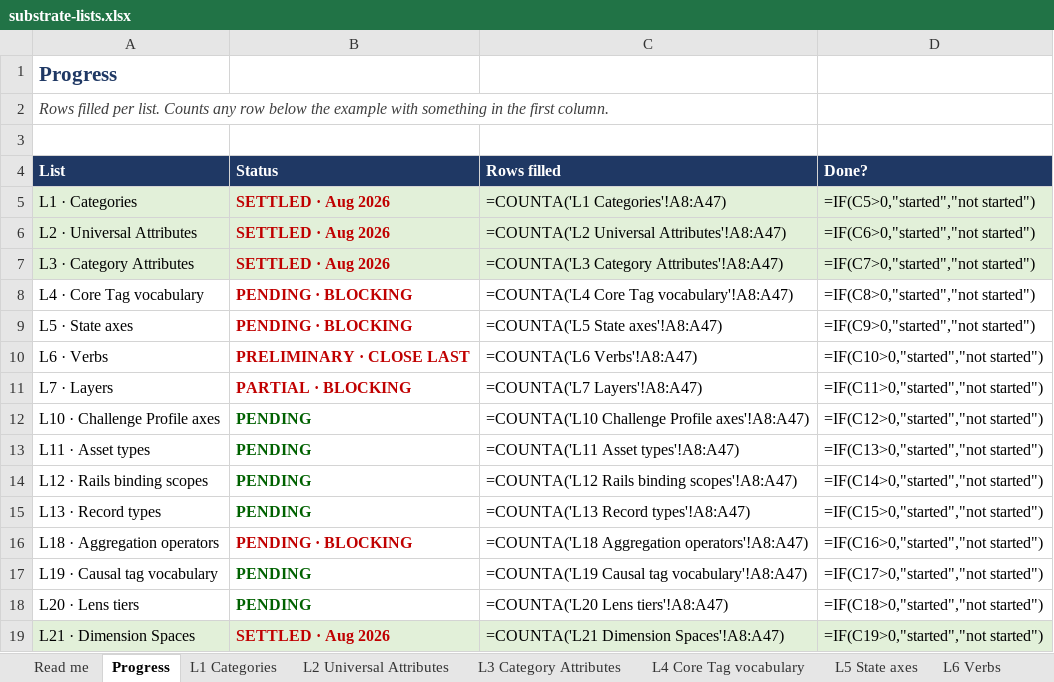
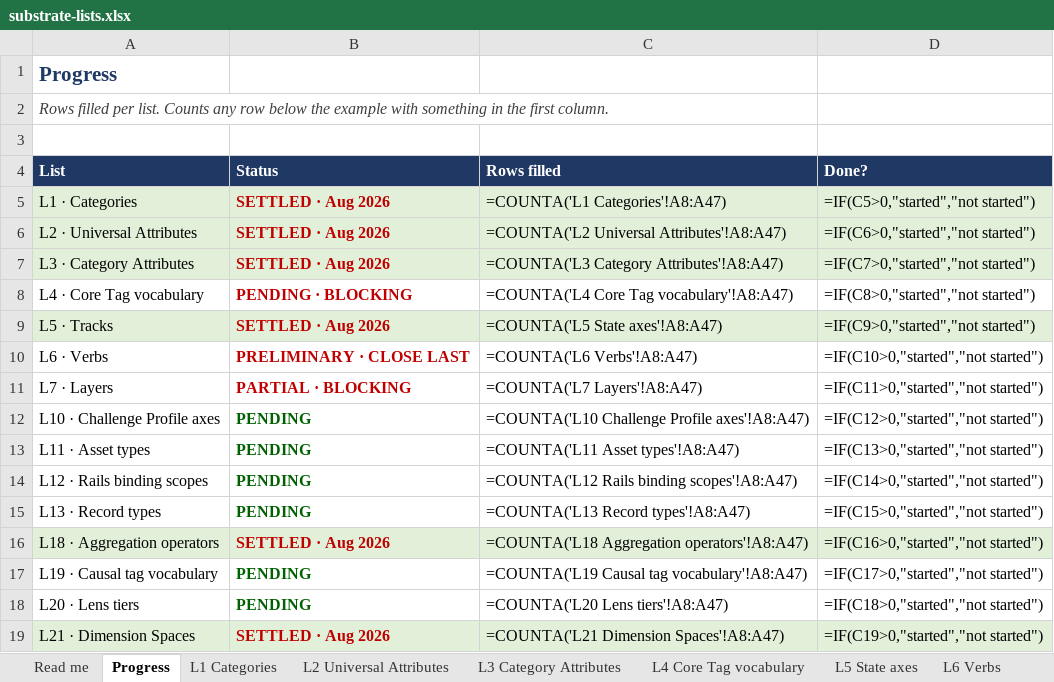
Before and after one commit to dylanpetty378-arch/game-platform, an Excel workbook: docs/substrate-lists.xlsx, sheet Progress, drawn as a sheet; only a part is shown; values as stored, in another font and other column widths than the file's, no borders; formulas without a stored value are shown as written; the diff names each change by its address in the sheet, - before the commit and + after, or states it on an @@ line.

Commit message:
L5 Tracks settled: State and Resource merge into Track; conditions become bands; L18 collapses; tag compilations added

```diff
--- a/docs/substrate-lists.xlsx (sheet Progress)
+++ b/docs/substrate-lists.xlsx (sheet Progress)
-A9 (List): L5 · State axes
+A9 (List): L5 · Tracks
-A9:D9 fill: none
+A9:D9 fill: #E2F0D9
-B9 (Status): PENDING · BLOCKING
+B9 (Status): SETTLED · Aug 2026
-A16:D16 fill: none
+A16:D16 fill: #E2F0D9
-B16 (Status): PENDING · BLOCKING
+B16 (Status): SETTLED · Aug 2026
```
Also changed, not shown: sheet L5 State axes, sheet L18 Aggregation operators, 8 other files.
